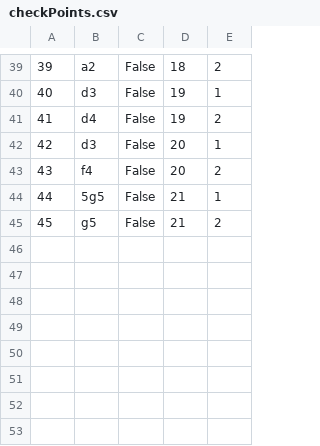
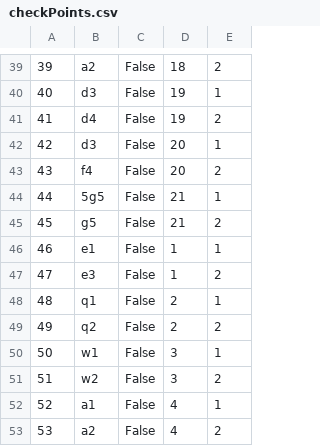
Before and after one commit to anjalovric/Tim1, a CSV file: InitialProject/Resources/Data/checkPoints.csv, drawn as a sheet; only a part is shown, gaps mark what is left out; the diff names each change by its address in the sheet, - before the commit and + after, or states it on an @@ line.

```diff
--- a/InitialProject/Resources/Data/checkPoints.csv
+++ b/InitialProject/Resources/Data/checkPoints.csv
+row 46: 46 | e1 | False | 1 | 1
+row 47: 47 | e3 | False | 1 | 2
+row 48: 48 | q1 | False | 2 | 1
+row 49: 49 | q2 | False | 2 | 2
+row 50: 50 | w1 | False | 3 | 1
+row 51: 51 | w2 | False | 3 | 2
+row 52: 52 | a1 | False | 4 | 1
+row 53: 53 | a2 | False | 4 | 2
```
Also changed, not shown: InitialProject/Resources/Data/ordinaryRequests.csv, InitialProject/Resources/Data/tourInstances.csv, 5 other files.
